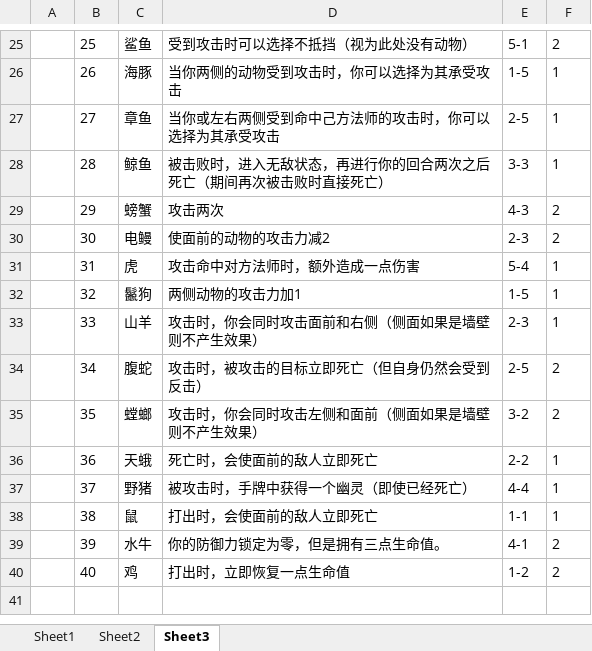
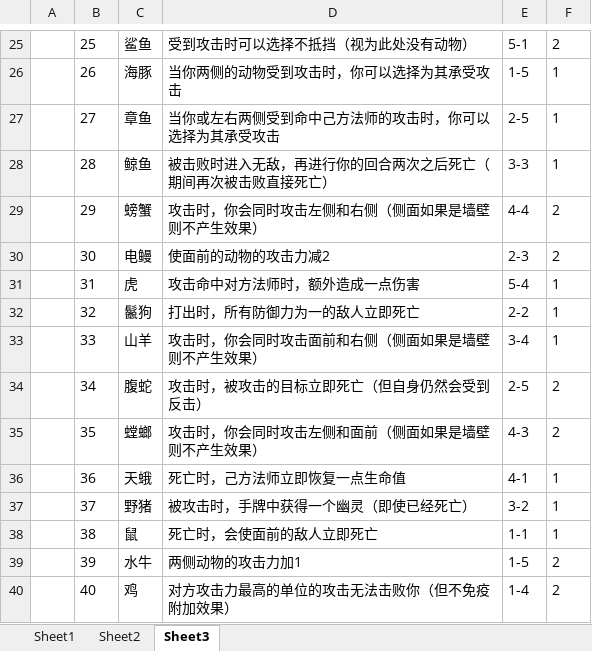
Before and after one commit to BruiseBuill/Card, an Excel workbook: Assets/Art/Summon/Pic/PicList.xlsx, sheet Sheet3, drawn as a sheet; only a part is shown, gaps mark what is left out; values as stored, in another font and other column widths than the file's, no borders; charts and pictures not drawn; the diff covers the shown part only; the diff names each change by its address in the sheet, - before the commit and + after, or states it on an @@ line.

```diff
--- a/Assets/Art/Summon/Pic/PicList.xlsx (sheet Sheet3)
+++ b/Assets/Art/Summon/Pic/PicList.xlsx (sheet Sheet3)
-D28: 被击败时，进入无敌状态，再进行你的回合两次之后死亡（期间再次被击败时直接死亡）
+D28: 被击败时进入无敌，再进行你的回合两次之后死亡（期间再次被击败直接死亡）
-D29: 攻击两次
+D29: 攻击时，你会同时攻击左侧和右侧（侧面如果是墙壁则不产生效果）
-E29: 4-3
+E29: 4-4
-D32: 两侧动物的攻击力加1
+D32: ‌打出时，所有防御力为一的敌人立即死亡
-E32: 1-5
+E32: 2-2
-E33: 2-3
+E33: 3-4
-E35: 3-2
+E35: 4-3
-D36: 死亡时，会使面前的敌人立即死亡
+D36: 死亡时，己方法师立即恢复一点生命值
-E36: 2-2
+E36: 4-1
-E37: 4-4
+E37: 3-2
-D38: 打出时，会使面前的敌人立即死亡
+D38: 死亡时，会使面前的敌人立即死亡
-D39: 你的防御力锁定为零，但是拥有三点生命值。
+D39: 两侧动物的攻击力加1
-E39: 4-1
+E39: 1-5
-D40: 打出时，立即恢复一点生命值
+D40: 对方攻击力最高的单位的攻击无法击败你（但不免疫附加效果）
-E40: 1-2
+E40: 1-4
```
Also changed, not shown: 12 edited cells elsewhere in this sheet, charts or pictures, 51 other files.
